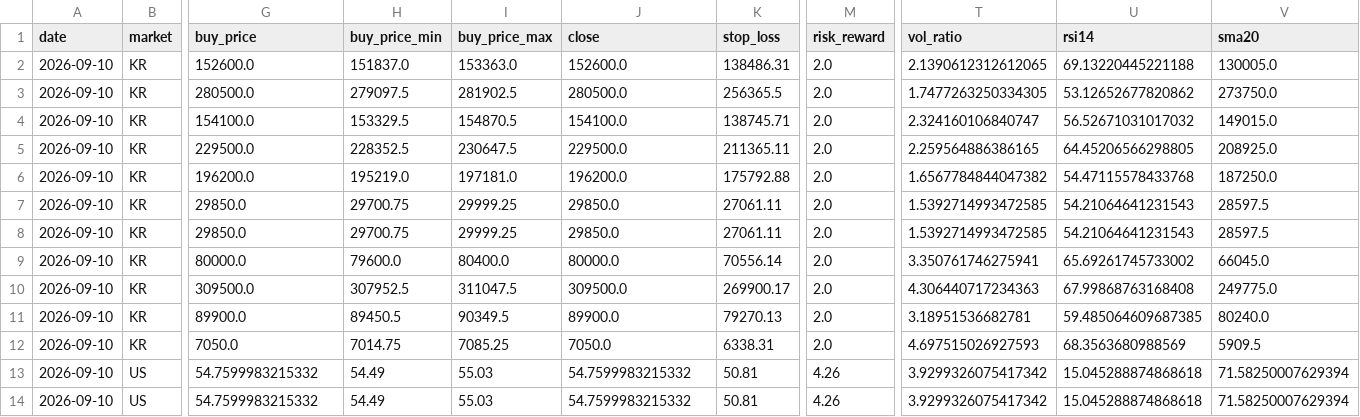
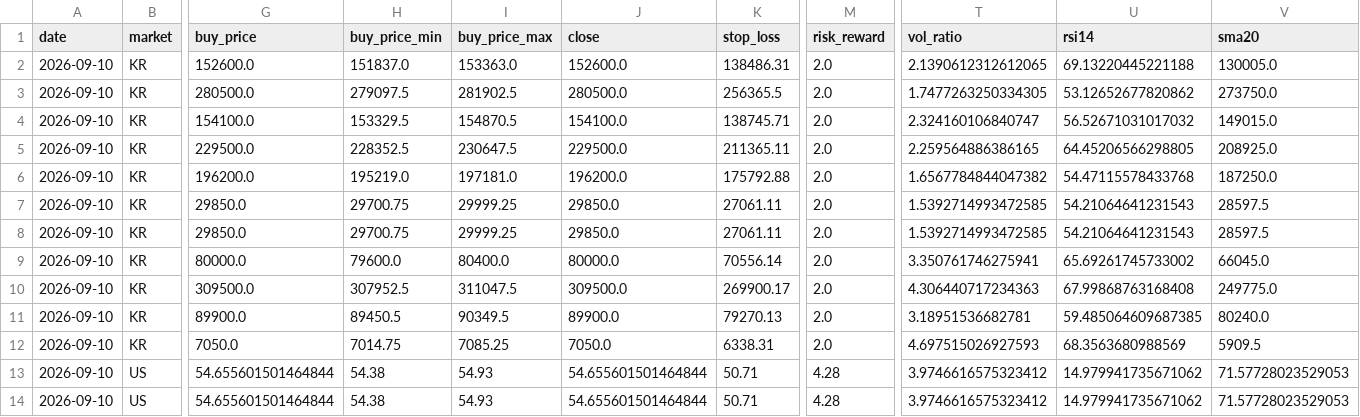
Before and after one commit to jidae8115-gif/stocksignals, a CSV file: latest_recommendations.csv, drawn as a sheet; only a part is shown, gaps mark what is left out; the diff names each change by its address in the sheet, - before the commit and + after, or states it on an @@ line.

```diff
--- a/latest_recommendations.csv
+++ b/latest_recommendations.csv
-G13:G14 (buy_price): 54.7599983215332
+G13:G14 (buy_price): 54.655601501464844
-H13:H14 (buy_price_min): 54.49
+H13:H14 (buy_price_min): 54.38
-I13:I14 (buy_price_max): 55.03
+I13:I14 (buy_price_max): 54.93
-J13:J14 (close): 54.7599983215332
+J13:J14 (close): 54.655601501464844
-K13:K14 (stop_loss): 50.81
+K13:K14 (stop_loss): 50.71
-M13:M14 (risk_reward): 4.26
+M13:M14 (risk_reward): 4.28
-T13:T14 (vol_ratio): 3.9299326075417342
+T13:T14 (vol_ratio): 3.9746616575323412
-U13:U14 (rsi14): 15.045288874868618
+U13:U14 (rsi14): 14.979941735671062
-V13:V14 (sma20): 71.58250007629394
+V13:V14 (sma20): 71.57728023529053
```
Also changed, not shown: recommendations_log.csv, 1 other file.
